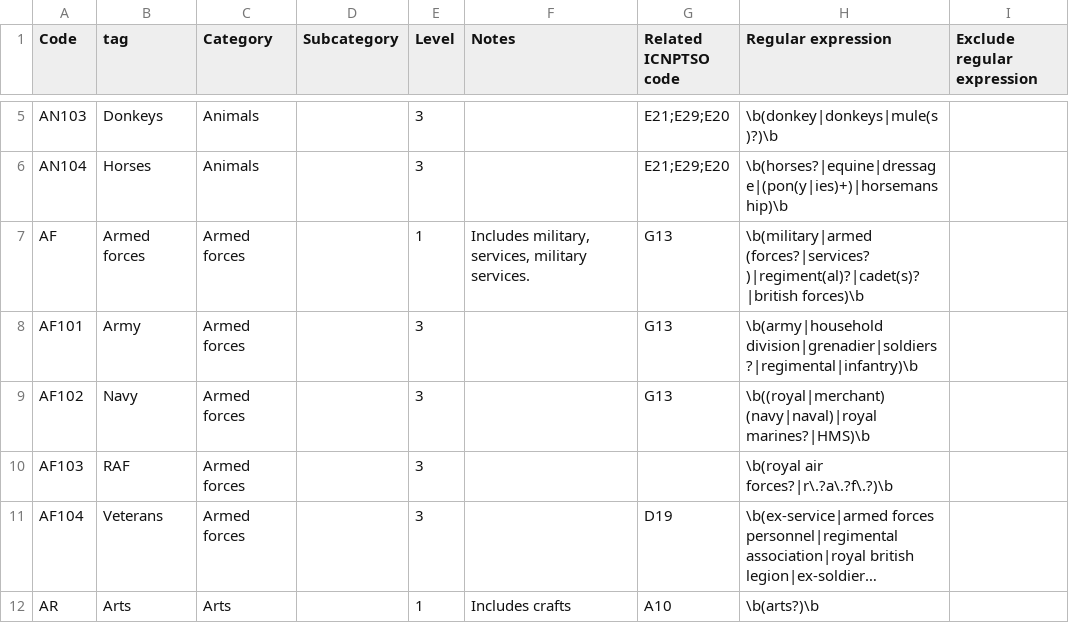
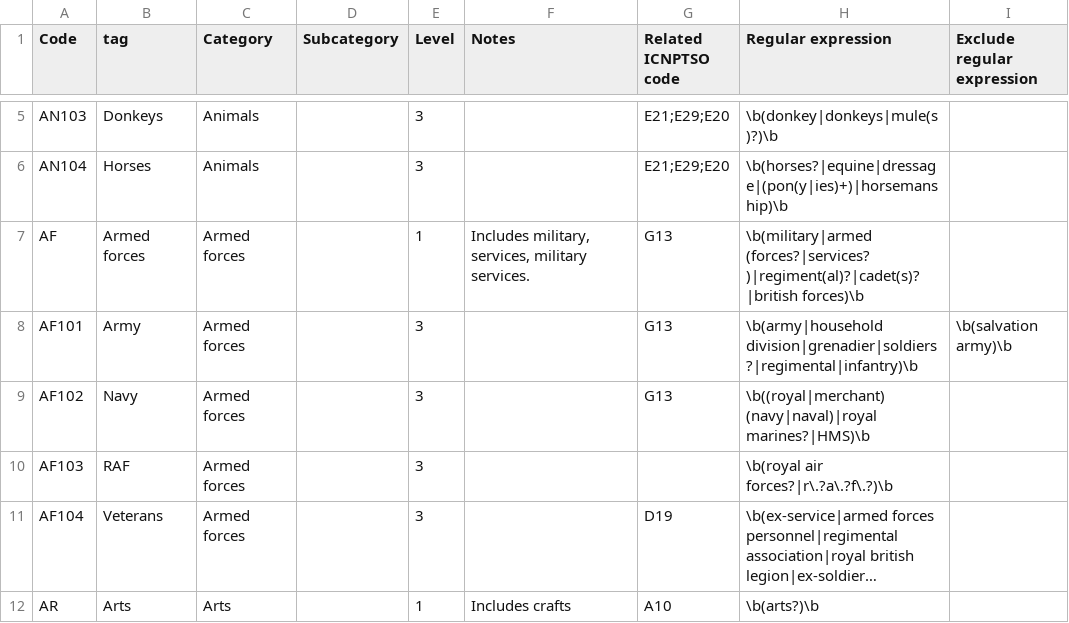
Before and after one commit to charity-classification/ukcat, a CSV file: data/ukcat.csv, drawn as a sheet; only a part is shown, gaps mark what is left out; long unchanged cells end in ….

Commit message:
Ensure salvation army isn't included with armed forces

```diff
--- a/data/ukcat.csv
+++ b/data/ukcat.csv
@@ -7,3 +7,3 @@ AN104,Horses,Animals,,3,,E21;E29;E20,\b(horses?|equine|dressage|(pon(y|ies)+)|ho
 AF,Armed forces,Armed forces,,1,"Includes military, services, military services. ",G13,\b(military|armed (forces?|services?)|regiment(al)?|cadet(s)?|british forces)\b,
-AF101,Army,Armed forces,,3,,G13,\b(army|household division|grenadier|soldiers?|regimental|infantry)\b,
+AF101,Army,Armed forces,,3,,G13,\b(army|household division|grenadier|soldiers?|regimental|infantry)\b,\b(salvation army)\b
 AF102,Navy,Armed forces,,3,,G13,\b((royal|merchant) (navy|naval)|royal marines?|HMS)\b,
```
Also changed, not shown: 1 other file.
